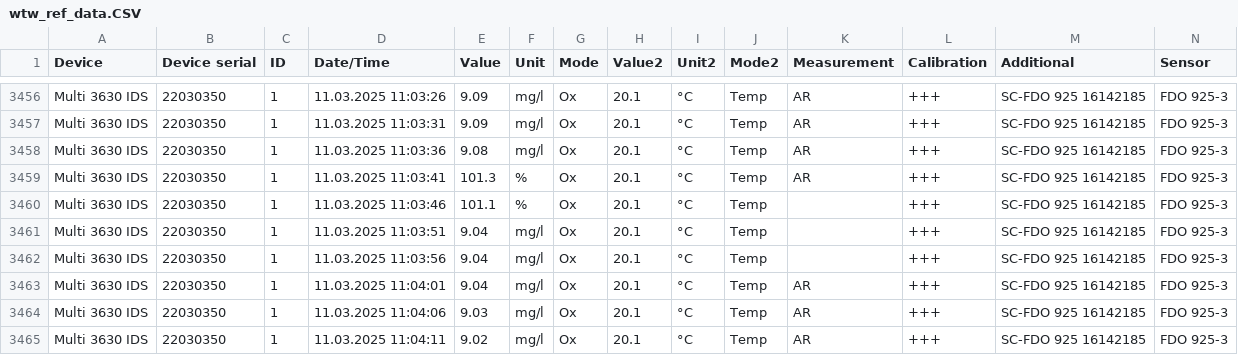
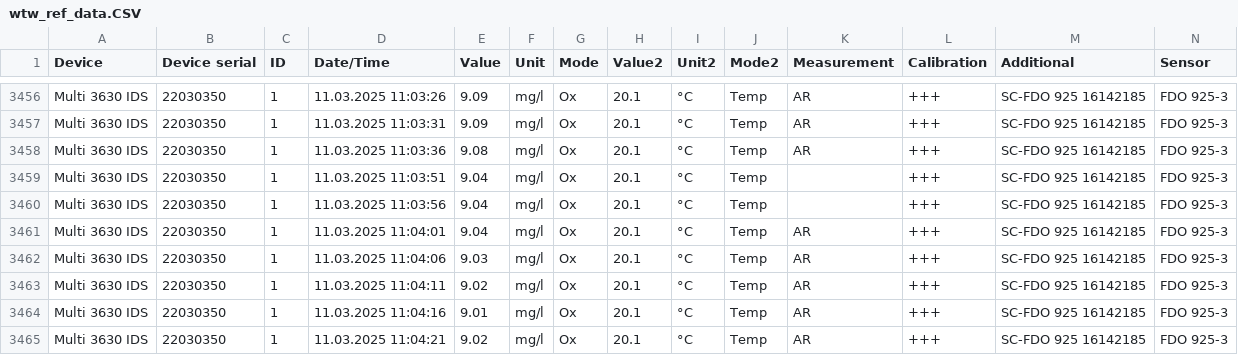
Before and after one commit to epoirierIRD/Low-cost_oxygen_sensor, a CSV file: comparison_test_11032025/wtw_ref_data.CSV, drawn as a sheet; only a part is shown, gaps mark what is left out; the shorter side is filled out with more unchanged rows; rows hold the shown columns only; the diff names each change by its address in the sheet, - before the commit and + after, or states it on an @@ line.

```diff
--- a/comparison_test_11032025/wtw_ref_data.CSV
+++ b/comparison_test_11032025/wtw_ref_data.CSV
-row 3459: Multi 3630 IDS | 22030350 | 1 | 11.03.2025 11:03:41 | 101.3 | % | Ox | 20.1 | °C | Temp | AR | +++ | SC-FDO 925 16142185 | FDO 925-3
-row 3460: Multi 3630 IDS | 22030350 | 1 | 11.03.2025 11:03:46 | 101.1 | % | Ox | 20.1 | °C | Temp |  | +++ | SC-FDO 925 16142185 | FDO 925-3
```
Also changed, not shown: 10 other files.
